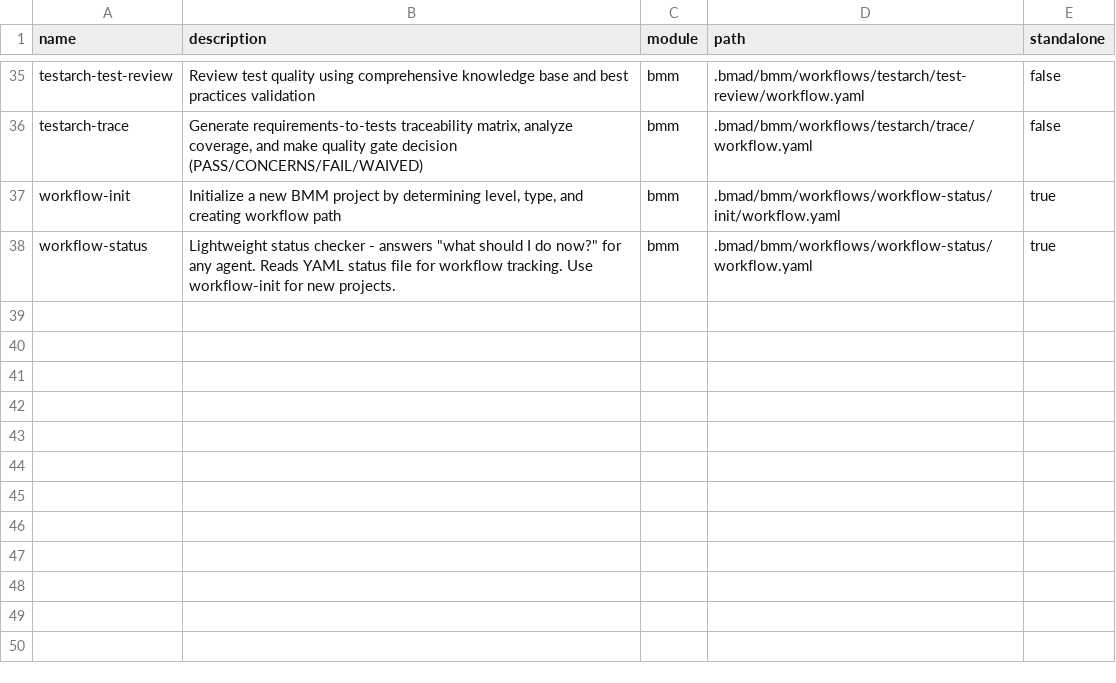
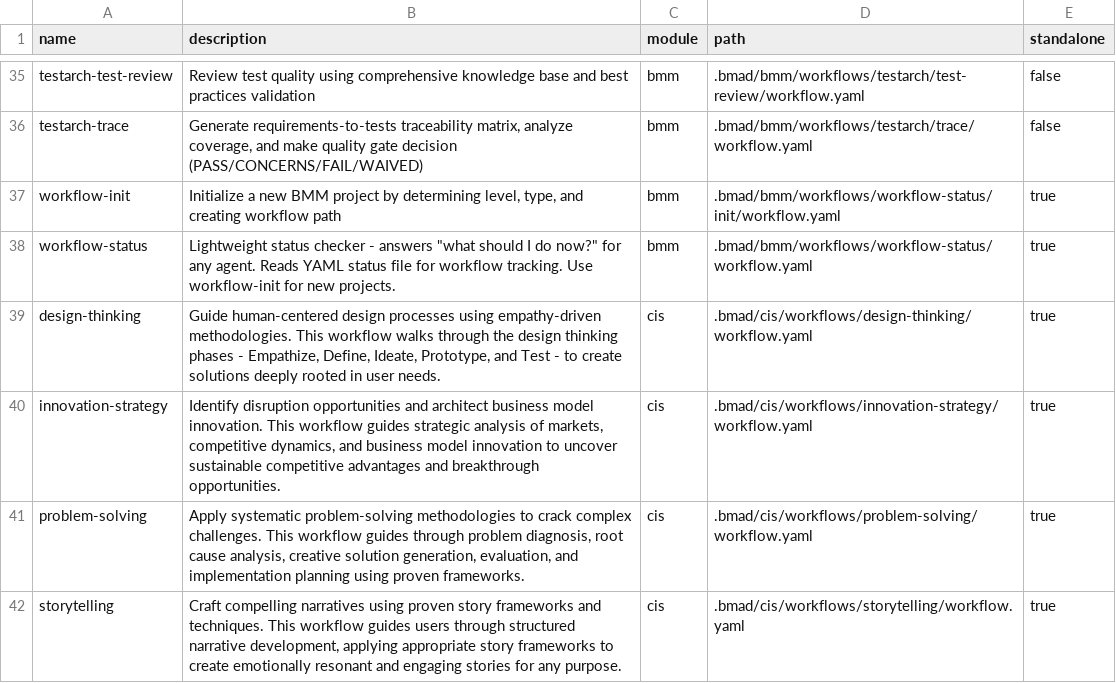
Before and after one commit to rob-mur/strength-assistant, a CSV file: .bmad/_cfg/workflow-manifest.csv, drawn as a sheet; only a part is shown, gaps mark what is left out; the diff names each change by its address in the sheet, - before the commit and + after, or states it on an @@ line.

```diff
--- a/.bmad/_cfg/workflow-manifest.csv
+++ b/.bmad/_cfg/workflow-manifest.csv
+row 39: design-thinking | Guide human-centered design processes using empathy-driven methodologies. This workflow walks through the design thinking phases - Empathize, Define, Ideate, Prototype, and Test - to create solutions deeply rooted in user needs. | cis | .bmad/cis/workflows/design-thinking/workflow.yaml | true
+row 40: innovation-strategy | Identify disruption opportunities and architect business model innovation. This workflow guides strategic analysis of markets, competitive dynamics, and business model innovation to uncover sustainable competitive advantages and breakthrough opportunities. | cis | .bmad/cis/workflows/innovation-strategy/workflow.yaml | true
+row 41: problem-solving | Apply systematic problem-solving methodologies to crack complex challenges. This workflow guides through problem diagnosis, root cause analysis, creative solution generation, evaluation, and implementation planning using proven frameworks. | cis | .bmad/cis/workflows/problem-solving/workflow.yaml | true
+row 42: storytelling | Craft compelling narratives using proven story frameworks and techniques. This workflow guides users through structured narrative development, applying appropriate story frameworks to create emotionally resonant and engaging stories for any purpose. | cis | .bmad/cis/workflows/storytelling/workflow.yaml | true
```
Also changed, not shown: .bmad/_cfg/agent-manifest.csv, .bmad/_cfg/files-manifest.csv, 42 other files.
